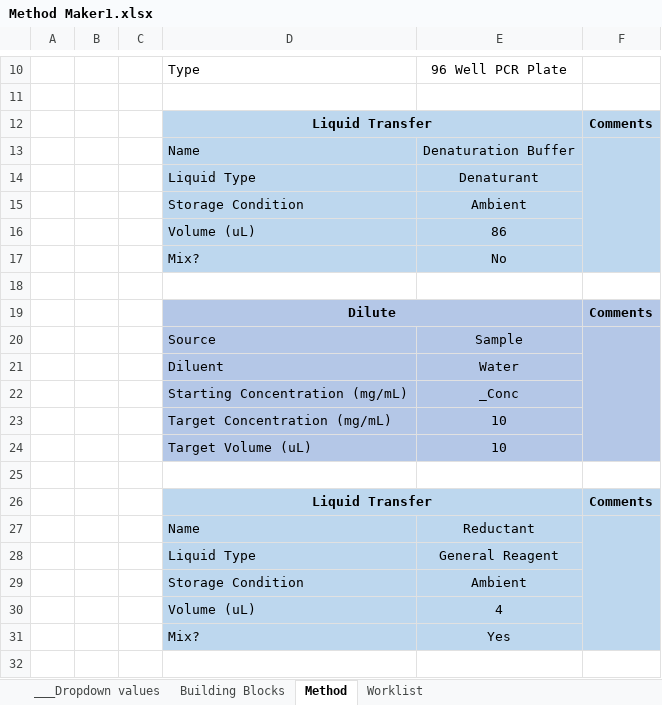
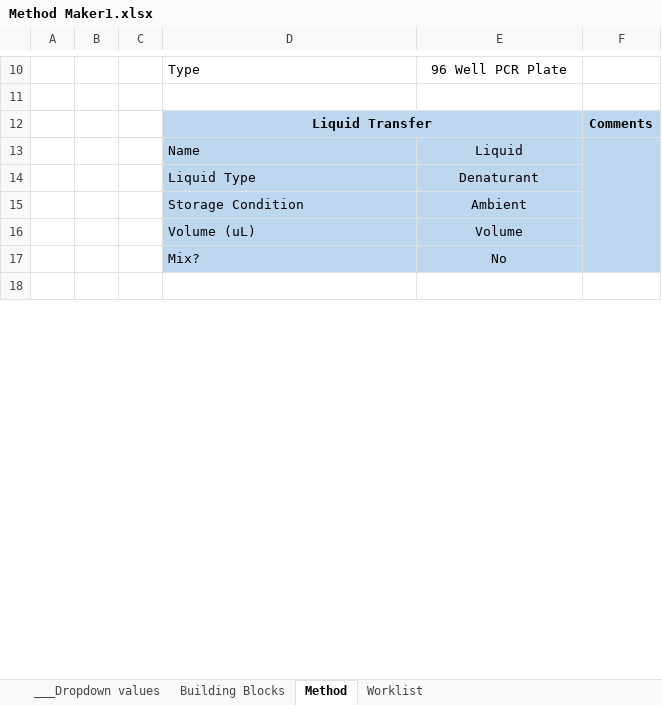
Before and after one commit to Pfizer-BradleyBare/PytomatedLiquidHandling, an Excel workbook: Method Maker1.xlsx, sheet Method, drawn as a sheet; only a part is shown, gaps mark what is left out; the shorter side is filled out with more unchanged rows; values as stored, in another font and other column widths than the file's, no borders; the diff covers the shown part only; the diff names each change by its address in the sheet, - before the commit and + after, or states it on an @@ line.

```diff
--- a/Method Maker1.xlsx (sheet Method)
+++ b/Method Maker1.xlsx (sheet Method)
-E13: Denaturation Buffer
+E13: Liquid
-E16: 86
+E16: Volume
-row 18: (empty)
-row 19:  |  |  | Dilute |  | Comments
-row 20:  |  |  | Source | Sample
-row 21:  |  |  | Diluent | Water
-row 22:  |  |  | Starting Concentration (mg/mL) | _Conc
-row 23:  |  |  | Target Concentration (mg/mL) | 10
-row 24:  |  |  | Target Volume (uL) | 10
-row 25: (empty)
-row 26:  |  |  | Liquid Transfer |  | Comments
-row 27:  |  |  | Name | Reductant
-row 28:  |  |  | Liquid Type | General Reagent
-row 29:  |  |  | Storage Condition | Ambient
-row 30:  |  |  | Volume (uL) | 4
-row 31:  |  |  | Mix? | Yes
-row 32: (empty)
```
Also changed, not shown: 67 removed rows elsewhere in this sheet, sheet Worklist, formulas that keep their value, hidden cells, 7 other files.
